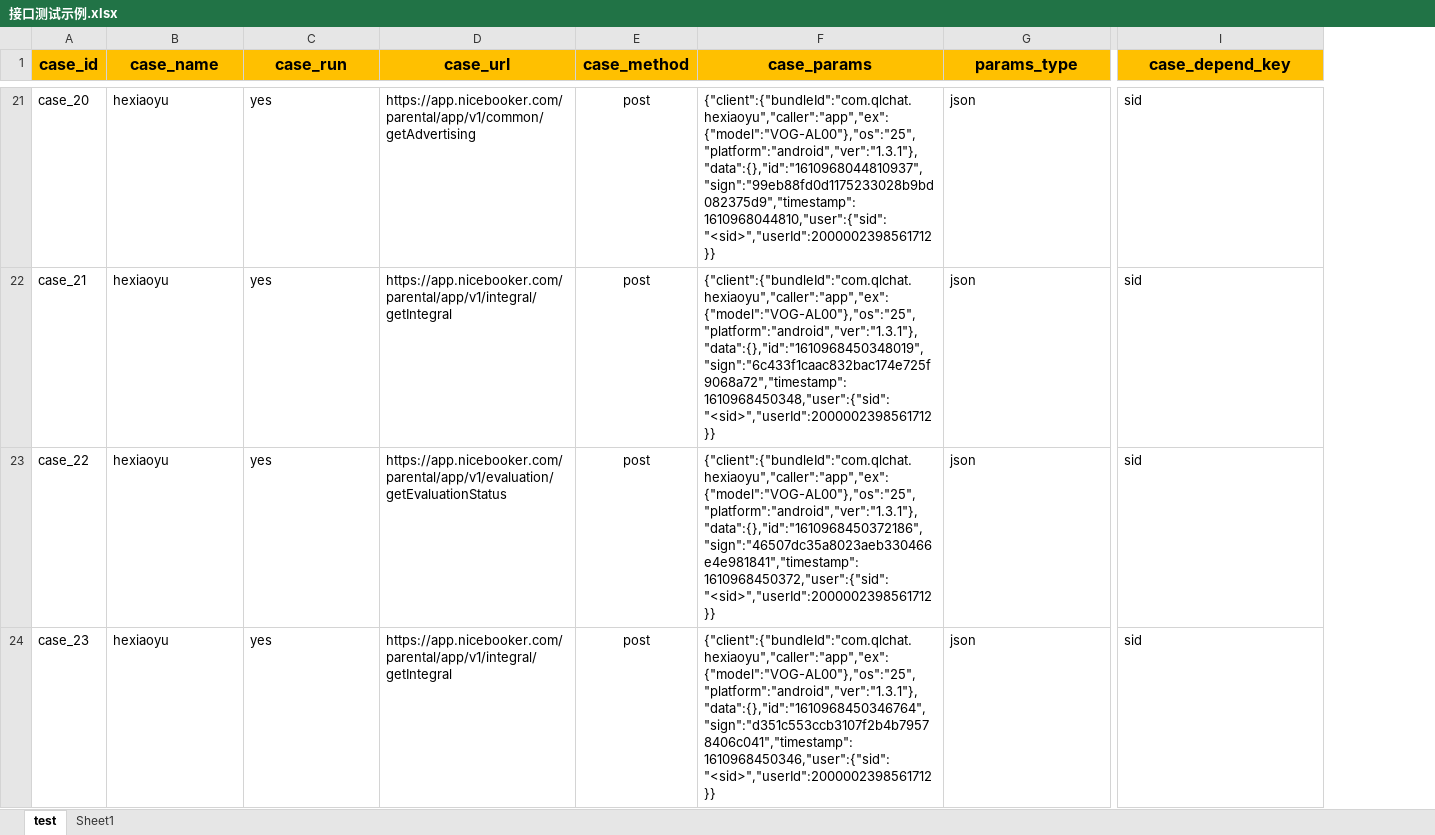
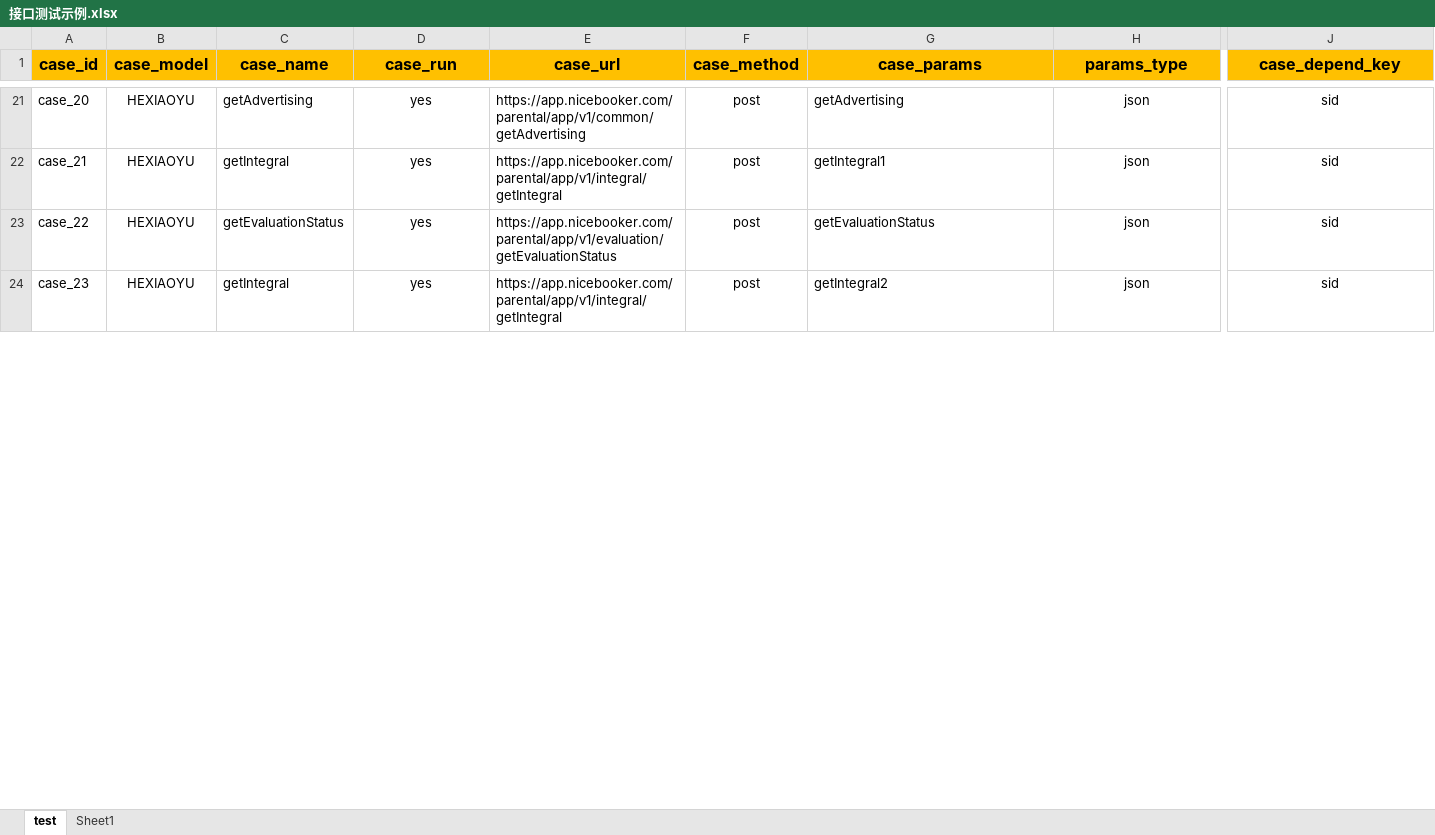
Before and after one commit to xaomlin/InterfaceProject, an Excel workbook: data/接口测试示例.xlsx, sheet test, drawn as a sheet; only a part is shown, gaps mark what is left out; values as stored, in another font and other column widths than the file's, no borders; addresses are those after the commit; the diff covers the shown part only; the diff names each change by its address in the sheet, - before the commit and + after, or states it on an @@ line.

```diff
--- a/data/接口测试示例.xlsx (sheet test)
+++ b/data/接口测试示例.xlsx (sheet test)
+column B (case_model), rows 21-24: all HEXIAOYU
-C21 (case_name): hexiaoyu
+C21 (case_name): getAdvertising
-D21:D24 alignment: left
+D21:D24 alignment: center
-G21 (case_params): {"client":{"bundleId":"com.qlchat.hexiaoyu","caller":"app","ex":{"model":"VOG-AL00"},"os":"25","platform":"android","ver":"1.3.1"},"data":{},"id":"1610968044810937","sign":"99eb88fd0d1175233028b9bd082375d9","timestamp":1610968044810,"user":{"sid":"<sid>","userId":2000002398561712}}
+G21 (case_params): getAdvertising
-H21:H24 alignment: left
+H21:H24 alignment: center
-J21:J24 alignment: left
+J21:J24 alignment: center
-C22 (case_name): hexiaoyu
+C22 (case_name): getIntegral
-G22 (case_params): {"client":{"bundleId":"com.qlchat.hexiaoyu","caller":"app","ex":{"model":"VOG-AL00"},"os":"25","platform":"android","ver":"1.3.1"},"data":{},"id":"1610968450348019","sign":"6c433f1caac832bac174e725f9068a72","timestamp":1610968450348,"user":{"sid":"<sid>","userId":2000002398561712}}
+G22 (case_params): getIntegral1
-C23 (case_name): hexiaoyu
+C23 (case_name): getEvaluationStatus
-G23 (case_params): {"client":{"bundleId":"com.qlchat.hexiaoyu","caller":"app","ex":{"model":"VOG-AL00"},"os":"25","platform":"android","ver":"1.3.1"},"data":{},"id":"1610968450372186","sign":"46507dc35a8023aeb330466e4e981841","timestamp":1610968450372,"user":{"sid":"<sid>","userId":2000002398561712}}
+G23 (case_params): getEvaluationStatus
-C24 (case_name): hexiaoyu
+C24 (case_name): getIntegral
-G24 (case_params): {"client":{"bundleId":"com.qlchat.hexiaoyu","caller":"app","ex":{"model":"VOG-AL00"},"os":"25","platform":"android","ver":"1.3.1"},"data":{},"id":"1610968450346764","sign":"d351c553ccb3107f2b4b79578406c041","timestamp":1610968450346,"user":{"sid":"<sid>","userId":2000002398561712}}
+G24 (case_params): getIntegral2
```
Also changed, not shown: 67 edited cells and cell formats elsewhere in this sheet, 43 other files.
